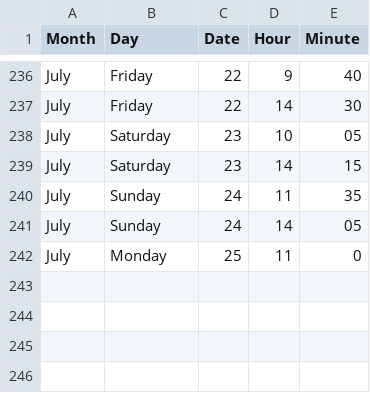
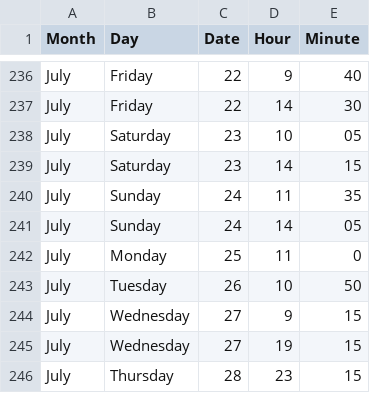
Before and after one commit to jckdm/masterpiece, a CSV file: data.csv, drawn as a sheet; only a part is shown, gaps mark what is left out; the diff names each change by its address in the sheet, - before the commit and + after, or states it on an @@ line.

Commit message:
data

```diff
--- a/data.csv
+++ b/data.csv
+row 243: July | Tuesday | 26 | 10 | 50
+row 244: July | Wednesday | 27 | 9 | 15
+row 245: July | Wednesday | 27 | 19 | 15
+row 246: July | Thursday | 28 | 23 | 15
```
